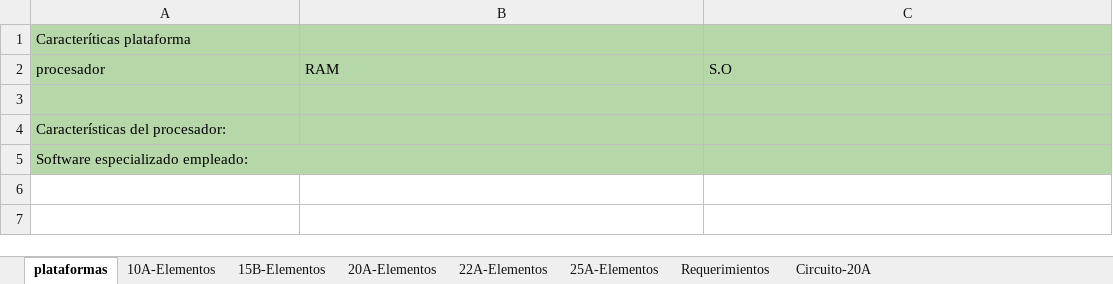
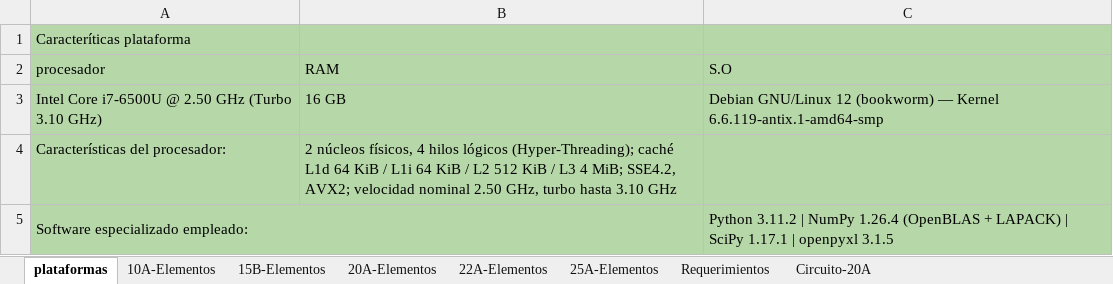
Before and after one commit to CamiOso/BiparticionOptima, an Excel workbook: DatosPruebas2026_1.xlsx, sheet plataformas, drawn as a sheet; values as stored, in another font and other column widths than the file's, no borders; conditional formats not drawn; the diff names each change by its address in the sheet, - before the commit and + after, or states it on an @@ line.

```diff
--- a/DatosPruebas2026_1.xlsx (sheet plataformas)
+++ b/DatosPruebas2026_1.xlsx (sheet plataformas)
-row 3: (empty)
+row 3: Intel Core i7-6500U @ 2.50 GHz (Turbo 3.10 GHz) | 16 GB | Debian GNU/Linux 12 (bookworm) — Kernel 6.6.119-antix.1-amd64-smp
-B4 (RAM): (empty)
+B4 (RAM): 2 núcleos físicos, 4 hilos lógicos (Hyper-Threading); caché L1d 64 KiB / L1i 64 KiB / L2 512 KiB / L3 4 MiB; SSE4.2, AVX2; velocidad nominal 2.50 GHz, turbo hasta 3.10 GHz
-C5 (S.O): (empty)
+C5 (S.O): Python 3.11.2 | NumPy 1.26.4 (OpenBLAS + LAPACK) | SciPy 1.17.1 | openpyxl 3.1.5
```
Also changed, not shown: sheet 22A-Elementos, 7 other files.
